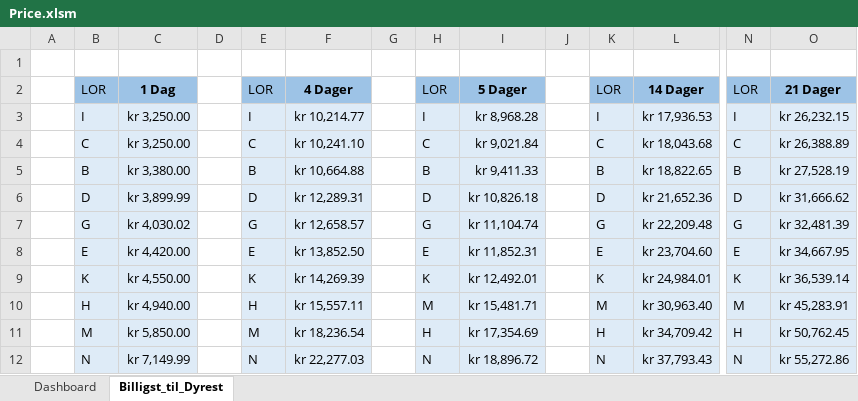
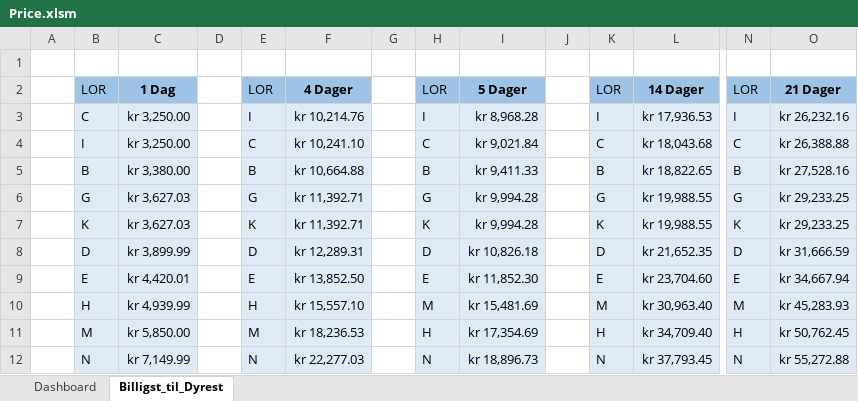
Before and after one commit to Kevin333221/AvisFleetTool, an Excel workbook: WizardAPI/Data/Price.xlsm, sheet Billigst_til_Dyrest, drawn as a sheet; only a part is shown, gaps mark what is left out; values as stored, in another font and other column widths than the file's, no borders; charts and pictures and conditional formats not drawn; removed rows and columns are numbered as before the commit, all else as after; rows hold the shown columns only; the diff names each change by its address in the sheet, - before the commit and + after, or states it on an @@ line.

```diff
--- a/WizardAPI/Data/Price.xlsm (sheet Billigst_til_Dyrest)
+++ b/WizardAPI/Data/Price.xlsm (sheet Billigst_til_Dyrest)
-B3: I
+B3: C
-F3: kr 10,214.77
+F3: kr 10,214.76
-O3: kr 26,232.15
+O3: kr 26,232.16
-B4: C
+B4: I
-O4: kr 26,388.89
+O4: kr 26,388.88
-O5: kr 27,528.19
+O5: kr 27,528.16
+row 6:  | G | kr 3,627.03 |  | G | kr 11,392.71 |  | G | kr 9,994.28 |  | G | kr 19,988.55 | G | kr 29,233.25
+row 7:  | K | kr 3,627.03 |  | K | kr 11,392.71 |  | K | kr 9,994.28 |  | K | kr 19,988.55 | K | kr 29,233.25
-L8: kr 21,652.36
+L8: kr 21,652.35
-O8: kr 31,666.62
+O8: kr 31,666.59
-row 7:  | G | kr 4,030.02 |  | G | kr 12,658.57 |  | G | kr 11,104.74 |  | G | kr 22,209.48 | G | kr 32,481.39
-C9: kr 4,420.00
+C9: kr 4,420.01
-I9: kr 11,852.31
+I9: kr 11,852.30
-O9: kr 34,667.95
+O9: kr 34,667.94
-row 9:  | K | kr 4,550.00 |  | K | kr 14,269.39 |  | K | kr 12,492.01 |  | K | kr 24,984.01 | K | kr 36,539.14
-C10: kr 4,940.00
+C10: kr 4,939.99
-F10: kr 15,557.11
+F10: kr 15,557.10
-I10: kr 15,481.71
+I10: kr 15,481.69
-O10: kr 45,283.91
+O10: kr 45,283.93
-F11: kr 18,236.54
+F11: kr 18,236.53
-L11: kr 34,709.42
+L11: kr 34,709.40
-I12: kr 18,896.72
+I12: kr 18,896.73
-L12: kr 37,793.43
+L12: kr 37,793.45
-O12: kr 55,272.86
+O12: kr 55,272.88
```
Also changed, not shown: sheet Dashboard, formulas that keep their value, charts or pictures, python/data/Excel/All_Groups_Availability_BEGGE_MED_TILBAKE_OPPTIMISTISK.xlsx, python/data/Excel/All_Groups_Availability_BEGGE_MED_TILBAKE_PESSIMISTISK.xlsx, 14 other files.
